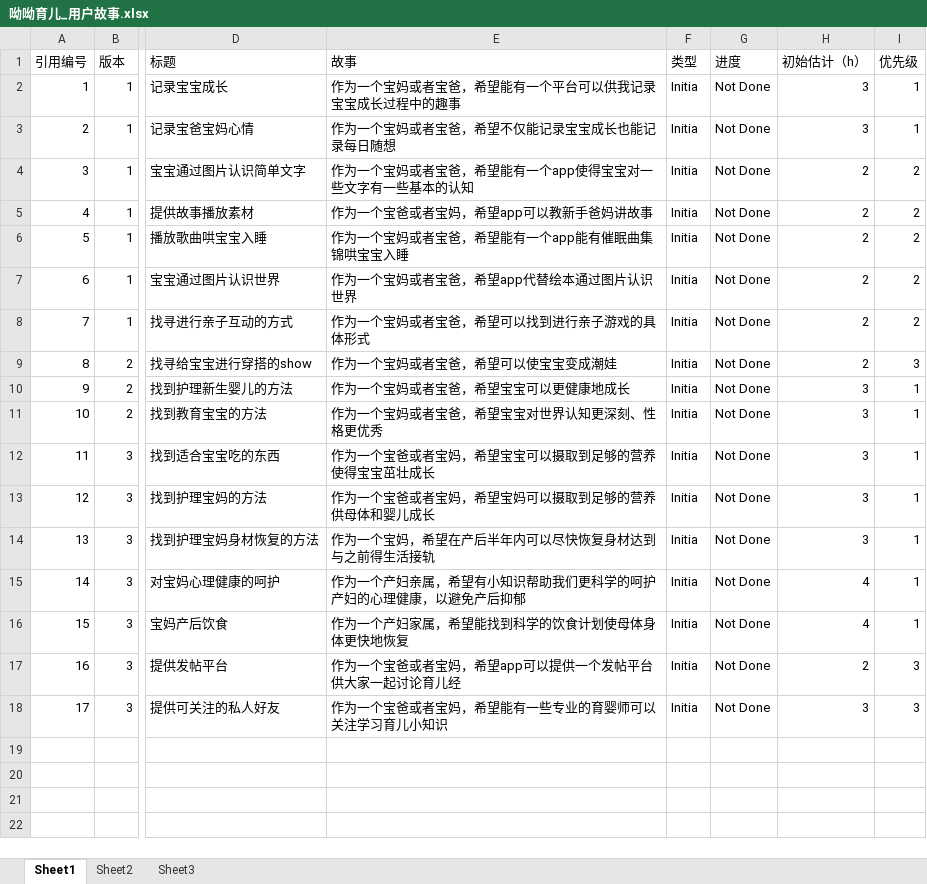
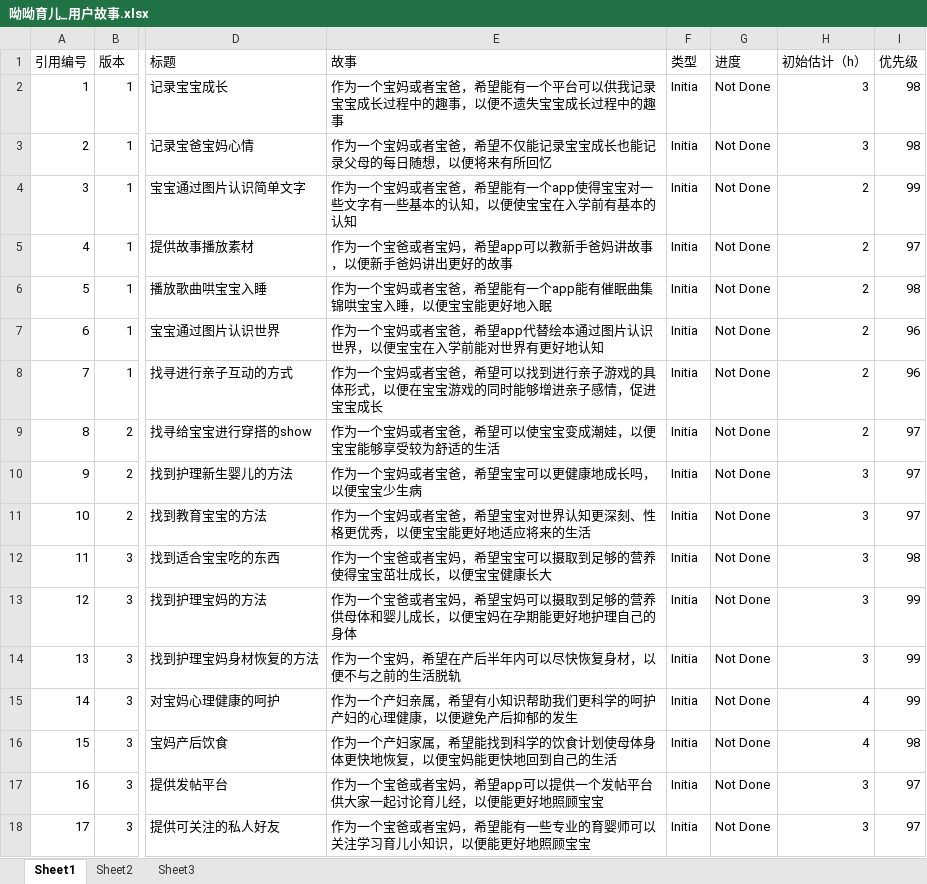
Before and after one commit to changyanxin/SoftWare-Project, an Excel workbook: person/changyanxin/呦呦育儿_用户故事.xlsx, sheet Sheet1, drawn as a sheet; only a part is shown, gaps mark what is left out; values as stored, in another font and other column widths than the file's, no borders; the diff names each change by its address in the sheet, - before the commit and + after, or states it on an @@ line.

Commit message:
use-story

```diff
--- a/person/changyanxin/呦呦育儿_用户故事.xlsx (sheet Sheet1)
+++ b/person/changyanxin/呦呦育儿_用户故事.xlsx (sheet Sheet1)
-E2 (故事): 作为一个宝妈或者宝爸，希望能有一个平台可以供我记录宝宝成长过程中的趣事
+E2 (故事): 作为一个宝妈或者宝爸，希望能有一个平台可以供我记录宝宝成长过程中的趣事，以便不遗失宝宝成长过程中的趣事
-I2:I3 (优先级): 1
+I2:I3 (优先级): 98
-E3 (故事): 作为一个宝妈或者宝爸，希望不仅能记录宝宝成长也能记录每日随想
+E3 (故事): 作为一个宝妈或者宝爸，希望不仅能记录宝宝成长也能记录父母的每日随想，以便将来有所回忆
-E4 (故事): 作为一个宝妈或者宝爸，希望能有一个app使得宝宝对一些文字有一些基本的认知
+E4 (故事): 作为一个宝妈或者宝爸，希望能有一个app使得宝宝对一些文字有一些基本的认知，以便使宝宝在入学前有基本的认知
-I4 (优先级): 2
+I4 (优先级): 99
-E5 (故事): 作为一个宝爸或者宝妈，希望app可以教新手爸妈讲故事
+E5 (故事): 作为一个宝爸或者宝妈，希望app可以教新手爸妈讲故事，以便新手爸妈讲出更好的故事
-I5 (优先级): 2
+I5 (优先级): 97
-E6 (故事): 作为一个宝妈或者宝爸，希望能有一个app能有催眠曲集锦哄宝宝入睡
+E6 (故事): 作为一个宝妈或者宝爸，希望能有一个app能有催眠曲集锦哄宝宝入睡，以便宝宝能更好地入眠
-I6 (优先级): 2
+I6 (优先级): 98
-E7 (故事): 作为一个宝妈或者宝爸，希望app代替绘本通过图片认识世界
+E7 (故事): 作为一个宝妈或者宝爸，希望app代替绘本通过图片认识世界，以便宝宝在入学前能对世界有更好地认知
-I7:I8 (优先级): 2
+I7:I8 (优先级): 96
-E8 (故事): 作为一个宝妈或者宝爸，希望可以找到进行亲子游戏的具体形式
+E8 (故事): 作为一个宝妈或者宝爸，希望可以找到进行亲子游戏的具体形式，以便在宝宝游戏的同时能够增进亲子感情，促进宝宝成长
-E9 (故事): 作为一个宝妈或者宝爸，希望可以使宝宝变成潮娃
+E9 (故事): 作为一个宝妈或者宝爸，希望可以使宝宝变成潮娃，以便宝宝能够享受较为舒适的生活
-I9 (优先级): 3
+I9 (优先级): 97
-E10 (故事): 作为一个宝妈或者宝爸，希望宝宝可以更健康地成长
+E10 (故事): 作为一个宝妈或者宝爸，希望宝宝可以更健康地成长吗，以便宝宝少生病
-I10:I11 (优先级): 1
+I10:I11 (优先级): 97
-E11 (故事): 作为一个宝妈或者宝爸，希望宝宝对世界认知更深刻、性格更优秀
+E11 (故事): 作为一个宝妈或者宝爸，希望宝宝对世界认知更深刻、性格更优秀，以便宝宝能更好地适应将来的生活
-E12 (故事): 作为一个宝爸或者宝妈，希望宝宝可以摄取到足够的营养使得宝宝茁壮成长
+E12 (故事): 作为一个宝爸或者宝妈，希望宝宝可以摄取到足够的营养使得宝宝茁壮成长，以便宝宝健康长大
-I12 (优先级): 1
+I12 (优先级): 98
-E13 (故事): 作为一个宝爸或者宝妈，希望宝妈可以摄取到足够的营养供母体和婴儿成长
+E13 (故事): 作为一个宝爸或者宝妈，希望宝妈可以摄取到足够的营养供母体和婴儿成长，以便宝妈在孕期能更好地护理自己的身体
-I13:I15 (优先级): 1
+I13:I15 (优先级): 99
-E14 (故事): 作为一个宝妈，希望在产后半年内可以尽快恢复身材达到与之前得生活接轨
+E14 (故事): 作为一个宝妈，希望在产后半年内可以尽快恢复身材，以便不与之前的生活脱轨
-E15 (故事): 作为一个产妇亲属，希望有小知识帮助我们更科学的呵护产妇的心理健康，以避免产后抑郁
+E15 (故事): 作为一个产妇亲属，希望有小知识帮助我们更科学的呵护产妇的心理健康，以便避免产后抑郁的发生
-E16 (故事): 作为一个产妇家属，希望能找到科学的饮食计划使母体身体更快地恢复
+E16 (故事): 作为一个产妇家属，希望能找到科学的饮食计划使母体身体更快地恢复，以便宝妈能更快地回到自己的生活
-I16 (优先级): 1
+I16 (优先级): 98
-E17 (故事): 作为一个宝爸或者宝妈，希望app可以提供一个发帖平台供大家一起讨论育儿经
+E17 (故事): 作为一个宝爸或者宝妈，希望app可以提供一个发帖平台供大家一起讨论育儿经，以便能更好地照顾宝宝
-H17 (初始估计（h）): 2
+H17 (初始估计（h）): 3
-I17:I18 (优先级): 3
+I17:I18 (优先级): 97
-E18 (故事): 作为一个宝爸或者宝妈，希望能有一些专业的育婴师可以关注学习育儿小知识
+E18 (故事): 作为一个宝爸或者宝妈，希望能有一些专业的育婴师可以关注学习育儿小知识，以便能更好地照顾宝宝
```
